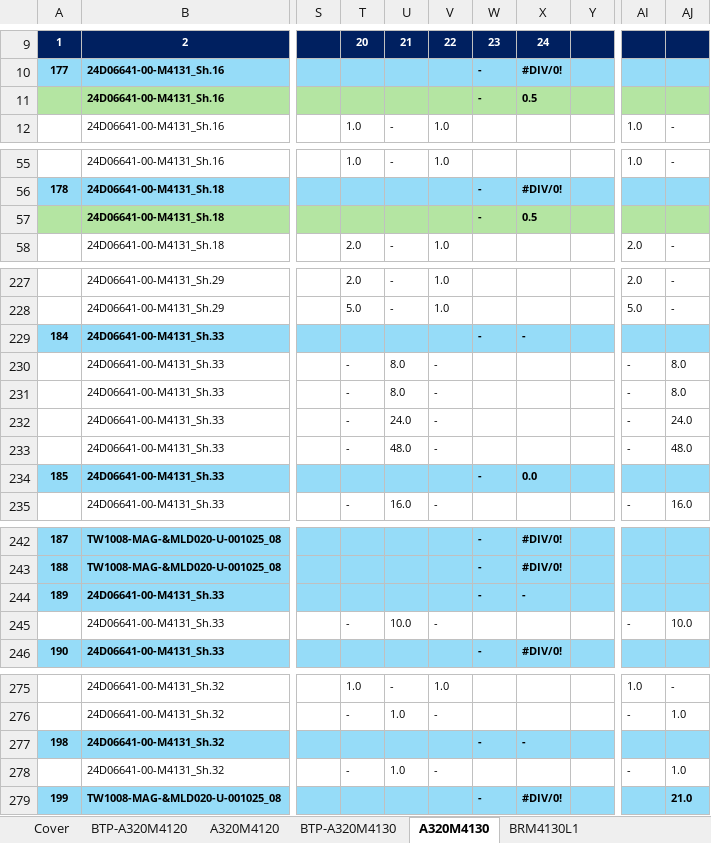
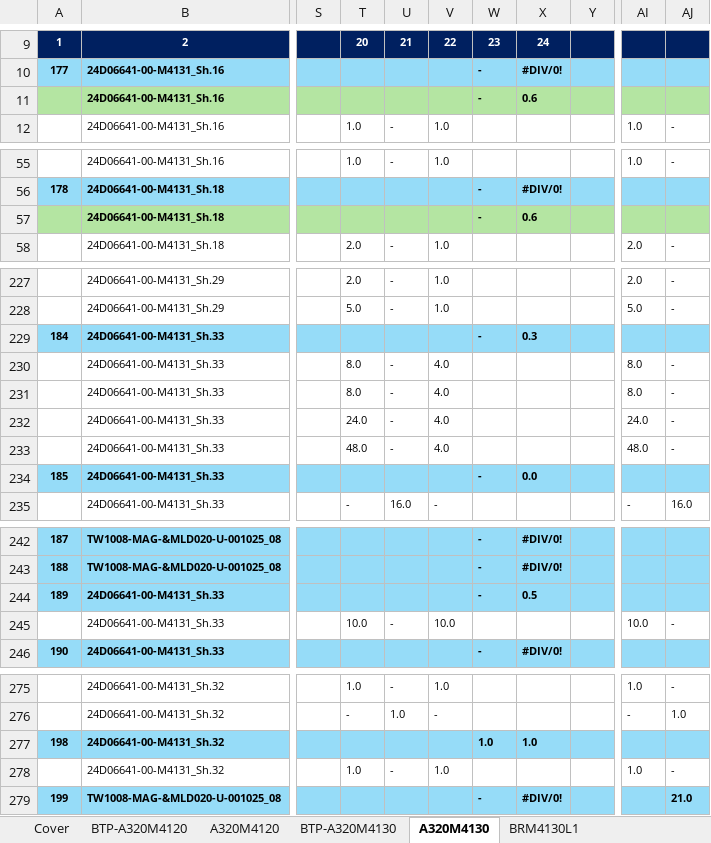
Before and after one commit to nguyenduchieu1208/leo-server, an Excel workbook: Data/A320PL.xlsx, sheet A320M4130, drawn as a sheet; only a part is shown, gaps mark what is left out; values as stored, in another font and other column widths than the file's, no borders; the diff covers the shown part only; the diff names each change by its address in the sheet, - before the commit and + after, or states it on an @@ line.

```diff
--- a/Data/A320PL.xlsx (sheet A320M4130)
+++ b/Data/A320PL.xlsx (sheet A320M4130)
-X11: 0.5
+X11: 0.6
-X57: 0.5
+X57: 0.6
-X229: -
+X229: 0.3
-T230:T231: -
+T230:T231: 8.0
-U230:U231: 8.0
+U230:U231: -
-V230:V233: -
+V230:V233: 4.0
-AI230:AI231: -
+AI230:AI231: 8.0
-AJ230:AJ231: 8.0
+AJ230:AJ231: -
-T232: -
+T232: 24.0
-U232: 24.0
+U232: -
-AI232: -
+AI232: 24.0
-AJ232: 24.0
+AJ232: -
-T233: -
+T233: 48.0
-U233: 48.0
+U233: -
-AI233: -
+AI233: 48.0
-AJ233: 48.0
+AJ233: -
-X244: -
+X244: 0.5
-T245: -
+T245: 10.0
-U245: 10.0
+U245: -
-V245: -
+V245: 10.0
-AI245: -
+AI245: 10.0
-AJ245: 10.0
+AJ245: -
-W277: -
+W277: 1.0
-X277: -
+X277: 1.0
-T278: -
+T278: 1.0
-U278: 1.0
+U278: -
-V278: -
+V278: 1.0
-AI278: -
+AI278: 1.0
-AJ278: 1.0
+AJ278: -
```
Also changed, not shown: 3 edited cells elsewhere in this sheet, sheet BTP-A320M4130, sheet Cover, sheet BTP-A320M4120, formulas that keep their value, hidden cells, 17 other files.
